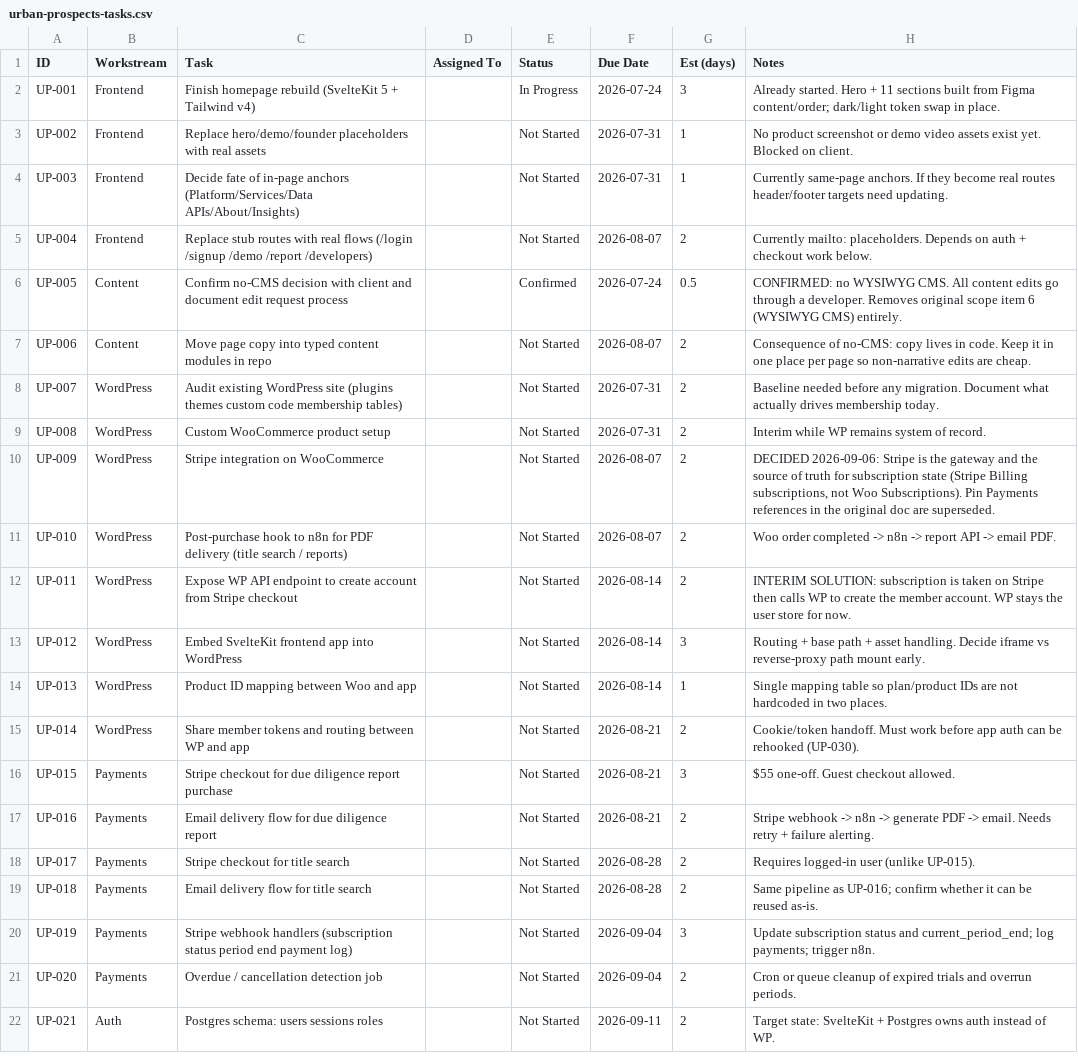
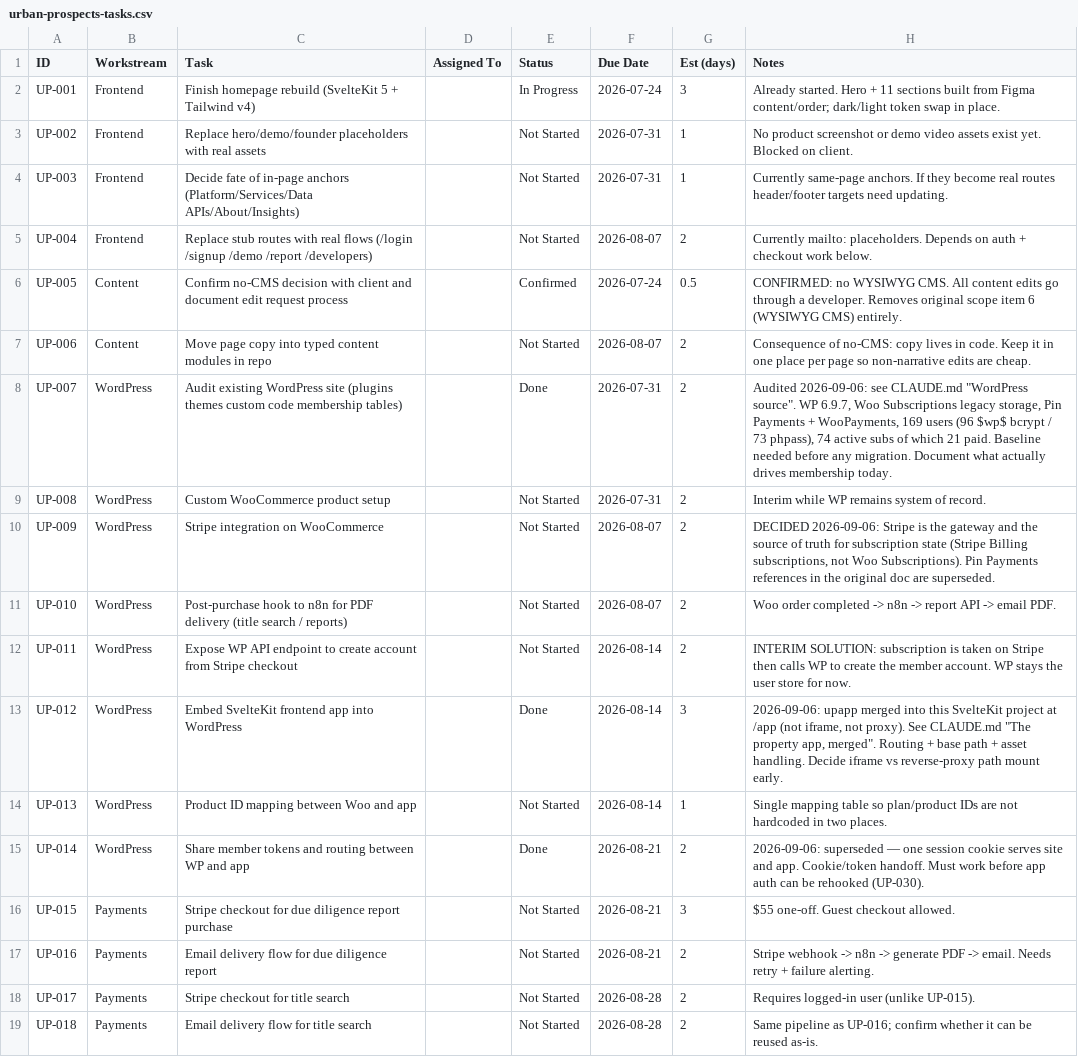
Before and after one commit to tbigit/urban-prospects, a CSV file: urban-prospects-tasks.csv, drawn as a sheet; only a part is shown; the shorter side is filled out with more unchanged rows; the diff covers the shown part only.

```diff
--- a/urban-prospects-tasks.csv
+++ b/urban-prospects-tasks.csv
@@ -7,3 +7,3 @@ UP-005,Content,Confirm no-CMS decision with client and document edit request pro
 UP-006,Content,Move page copy into typed content modules in repo,,Not Started,2026-08-07,2,Consequence of no-CMS: copy lives in code. Keep it in one place per page so non-narrative edits are cheap.
-UP-007,WordPress,Audit existing WordPress site (plugins themes custom code membership tables),,Not Started,2026-07-31,2,Baseline needed before any migration. Document what actually drives membership today.
+UP-007,WordPress,Audit existing WordPress site (plugins themes custom code membership tables),,Done,2026-07-31,2,"Audited 2026-09-06: see CLAUDE.md ""WordPress source"". WP 6.9.7, Woo Subscriptions legacy storage, Pin Payments + WooPayments, 169 users (96 $wp$ bcrypt / 73 phpass), 74 active subs of which 21 paid. Baseline needed before any migration. Document what actually drives membership today."
 UP-008,WordPress,Custom WooCommerce product setup,,Not Started,2026-07-31,2,Interim while WP remains system of record.
@@ -12,5 +12,5 @@ UP-010,WordPress,Post-purchase hook to n8n for PDF delivery (title search / repo
 UP-011,WordPress,Expose WP API endpoint to create account from Stripe checkout,,Not Started,2026-08-14,2,INTERIM SOLUTION: subscription is taken on Stripe then calls WP to create the member account. WP stays the user store for now.
-UP-012,WordPress,Embed SvelteKit frontend app into WordPress,,Not Started,2026-08-14,3,Routing + base path + asset handling. Decide iframe vs reverse-proxy path mount early.
+UP-012,WordPress,Embed SvelteKit frontend app into WordPress,,Done,2026-08-14,3,"2026-09-06: upapp merged into this SvelteKit project at /app (not iframe, not proxy). See CLAUDE.md ""The property app, merged"". Routing + base path + asset handling. Decide iframe vs reverse-proxy path mount early."
 UP-013,WordPress,Product ID mapping between Woo and app,,Not Started,2026-08-14,1,Single mapping table so plan/product IDs are not hardcoded in two places.
-UP-014,WordPress,Share member tokens and routing between WP and app,,Not Started,2026-08-21,2,Cookie/token handoff. Must work before app auth can be rehooked (UP-030).
+UP-014,WordPress,Share member tokens and routing between WP and app,,Done,2026-08-21,2,2026-09-06: superseded — one session cookie serves site and app. Cookie/token handoff. Must work before app auth can be rehooked (UP-030).
 UP-015,Payments,Stripe checkout for due diligence report purchase,,Not Started,2026-08-21,3,$55 one-off. Guest checkout allowed.
```
Also changed, not shown: 18 edited cells elsewhere in this file, 10 other files.
